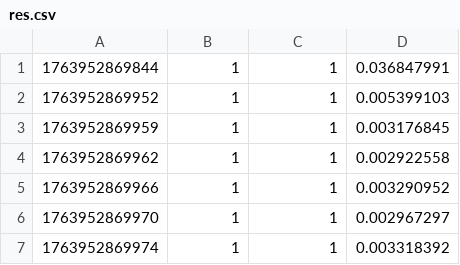
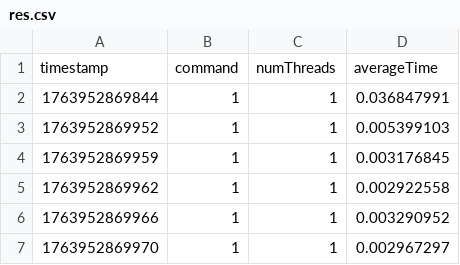
Before and after one commit to Ernest-Barr/iterative-socket-server, a CSV file: data/res.csv, drawn as a sheet; only a part is shown; the shorter side is filled out with more unchanged rows; the diff names each change by its address in the sheet, - before the commit and + after, or states it on an @@ line.

```diff
--- a/data/res.csv
+++ b/data/res.csv
+row 1: timestamp | command | numThreads | averageTime
```
Also changed, not shown: 1 other file.
